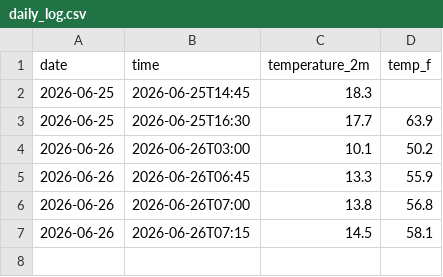
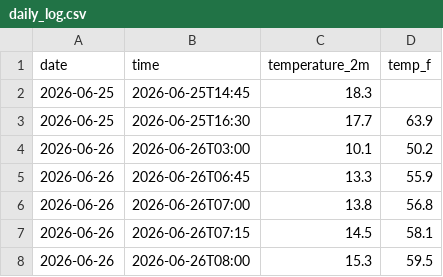
Before and after one commit to finepuresoda/weather-tracker, a CSV file: daily_log.csv, drawn as a sheet; the diff names each change by its address in the sheet, - before the commit and + after, or states it on an @@ line.

```diff
--- a/daily_log.csv
+++ b/daily_log.csv
+row 8: 2026-06-26 | 2026-06-26T08:00 | 15.3 | 59.5
```
Also changed, not shown: 2 other files.
